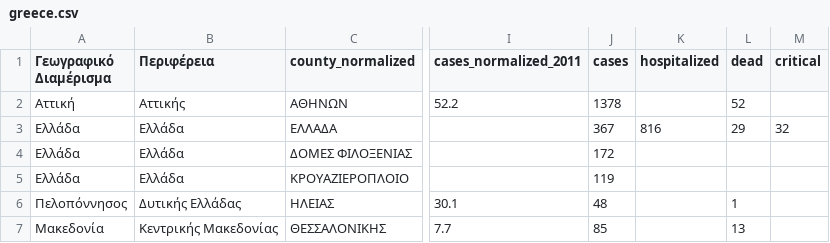
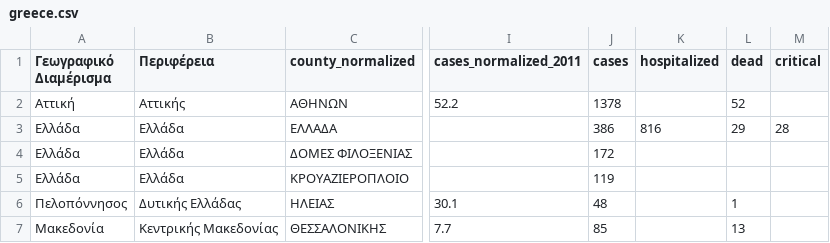
Before and after one commit to Phaedon-Vagionas/covid19-data-greece, a CSV file: data/greece/iMEdD-Lab/greece.csv, drawn as a sheet; only a part is shown, gaps mark what is left out; the diff names each change by its address in the sheet, - before the commit and + after, or states it on an @@ line.

```diff
--- a/data/greece/iMEdD-Lab/greece.csv
+++ b/data/greece/iMEdD-Lab/greece.csv
-J3 (cases): 367
+J3 (cases): 386
-M3 (critical): 32
+M3 (critical): 28
```
Also changed, not shown: data/greece/iMEdD-Lab/greeceTimeline.csv, data/greece/iMEdD-Lab/greece_deaths.csv.
